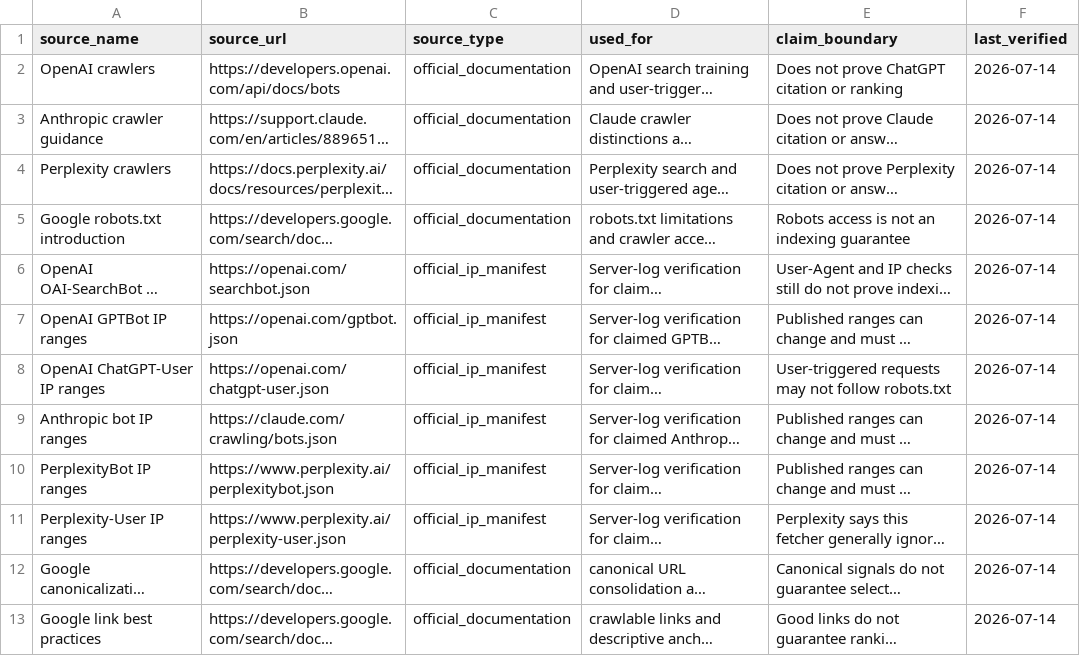
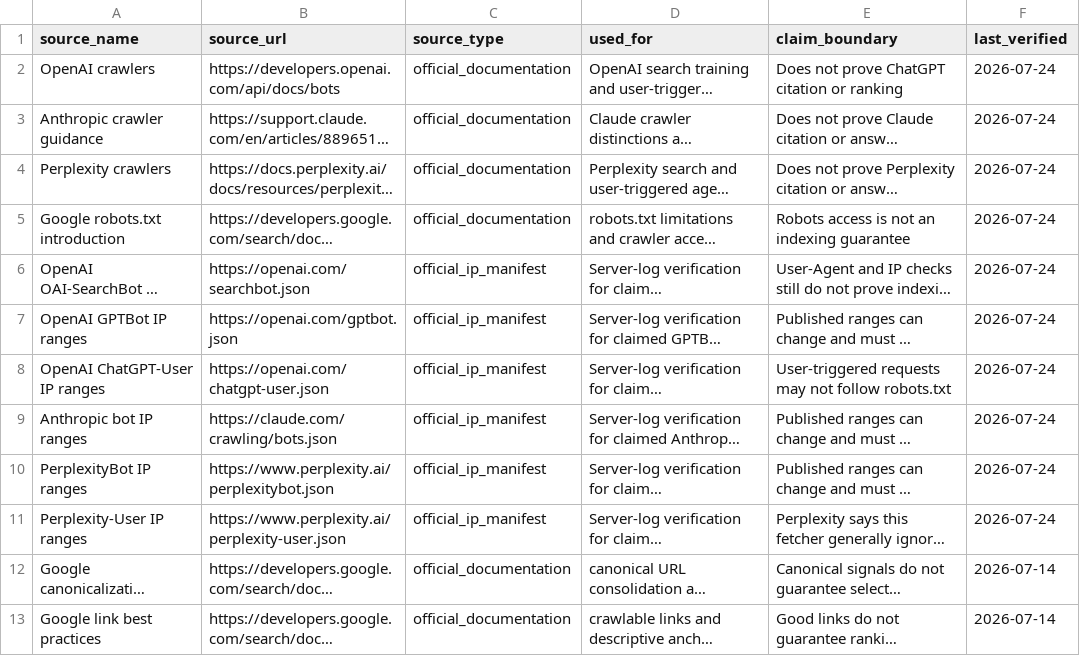
Before and after one commit to SulaymanB2024/Portfolio_Site, a CSV file: public/research/ai-search-crawler-policy-sources.csv, drawn as a sheet; only a part is shown; long unchanged cells end in …; the diff names each change by its address in the sheet, - before the commit and + after, or states it on an @@ line.

Commit message:
feat(seo): clarify personal research and audit method

```diff
--- a/public/research/ai-search-crawler-policy-sources.csv
+++ b/public/research/ai-search-crawler-policy-sources.csv
-F2:F11 (last_verified): 2026-07-14
+F2:F11 (last_verified): 2026-07-24
```
Also changed, not shown: 17 other files.
